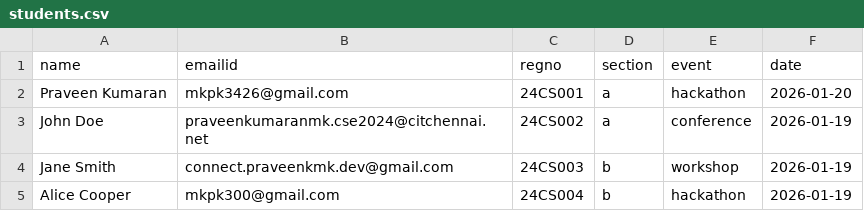
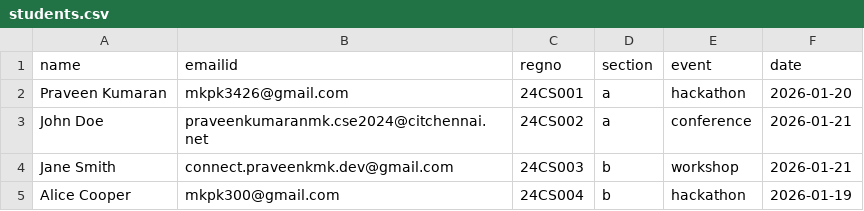
Before and after one commit to Praveenkumaran-MK/Feat-Email-automation, a CSV file: data/students.csv, drawn as a sheet.

Commit message:
Bug:Email bug found and fixed

```diff
--- a/data/students.csv
+++ b/data/students.csv
@@ -2,4 +2,4 @@ name,emailid,regno,section,event,date
 Praveen Kumaran,mkpk3426@gmail.com,24CS001,a,hackathon,2026-01-20
-John Doe,praveenkumaranmk.cse2024@citchennai.net,24CS002,a,conference,2026-01-19
-Jane Smith,connect.praveenkmk.dev@gmail.com,24CS003,b,workshop,2026-01-19
+John Doe,praveenkumaranmk.cse2024@citchennai.net,24CS002,a,conference,2026-01-21
+Jane Smith,connect.praveenkmk.dev@gmail.com,24CS003,b,workshop,2026-01-21
 Alice Cooper,mkpk300@gmail.com,24CS004,b,hackathon,2026-01-19
```
